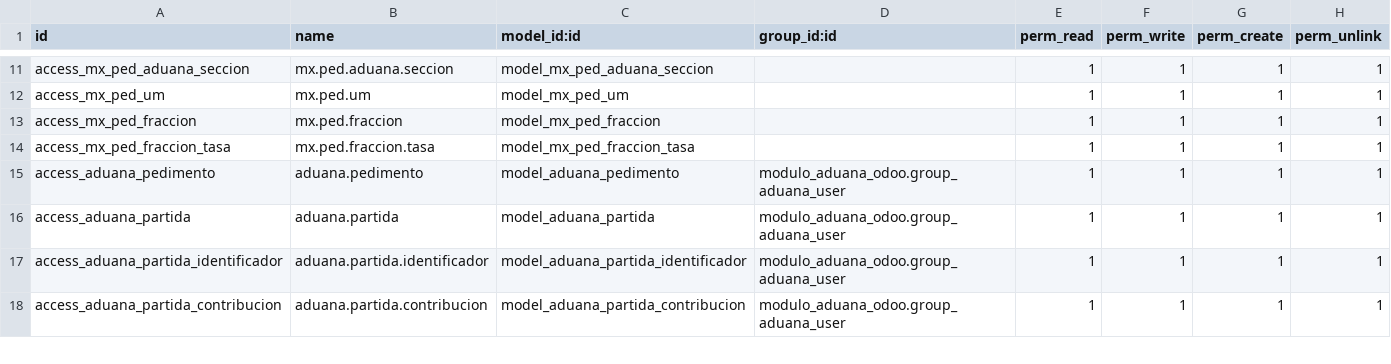
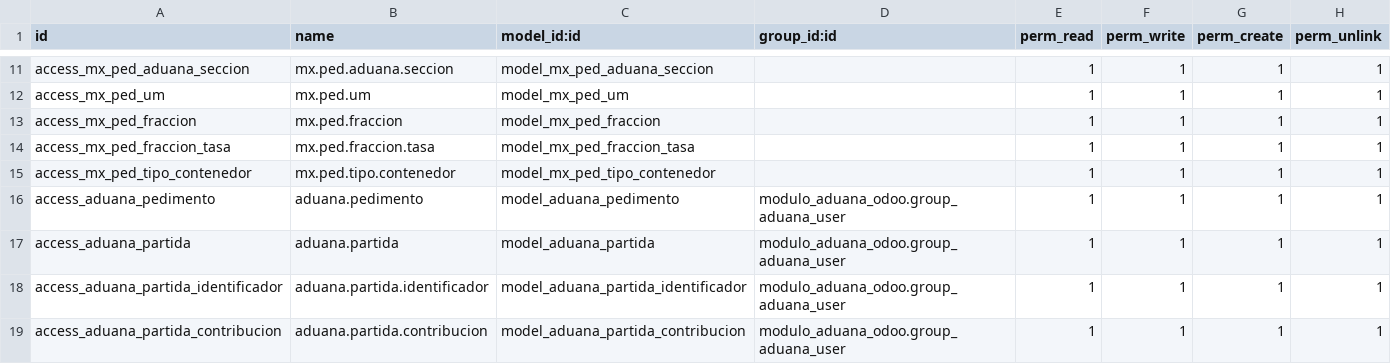
Before and after one commit to ramoncorquiz1997/modulo_aduana_odoo, a CSV file: security/ir.model.access.csv, drawn as a sheet; only a part is shown, gaps mark what is left out; the diff names each change by its address in the sheet, - before the commit and + after, or states it on an @@ line.

Commit message:
Add MxPedTipoContenedor model and views for container types and vehicles

```diff
--- a/security/ir.model.access.csv
+++ b/security/ir.model.access.csv
+row 15: access_mx_ped_tipo_contenedor | mx.ped.tipo.contenedor | model_mx_ped_tipo_contenedor |  | 1 | 1 | 1 | 1
```
Also changed, not shown: 4 other files.
